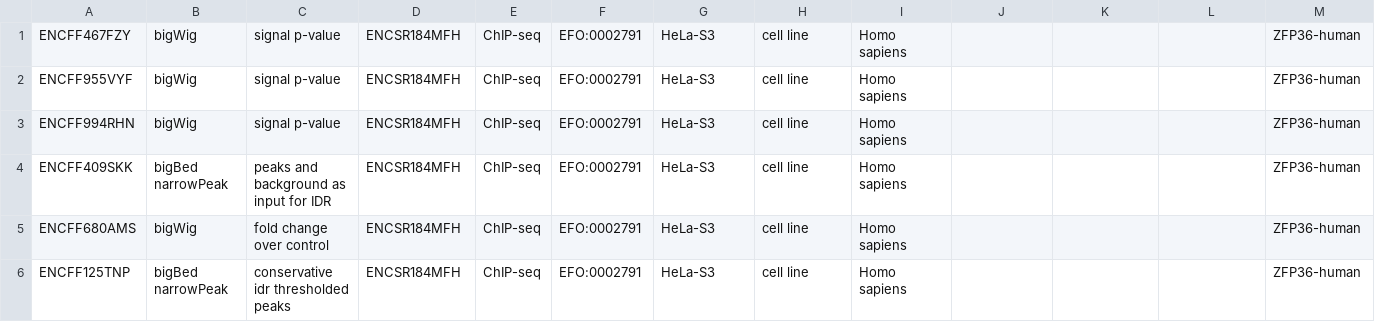
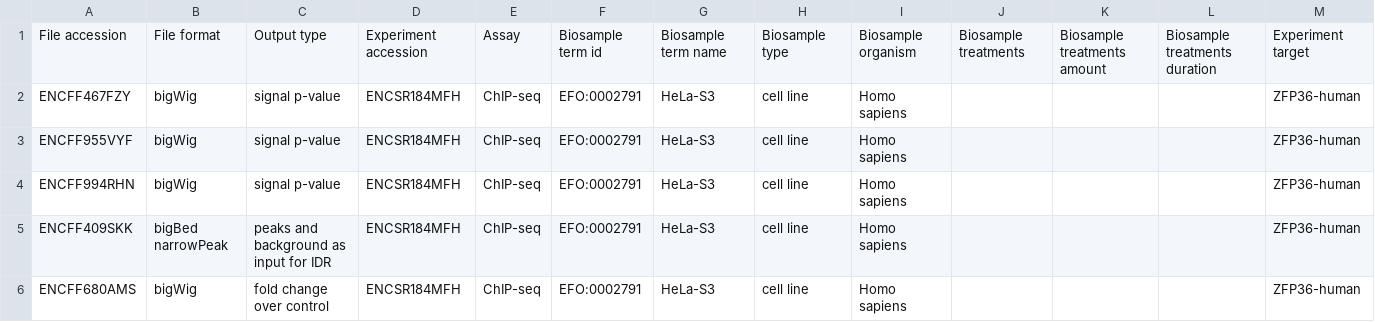
Before and after one commit to fcadete/TRF2_siRNA, a TSV file: encode_hela_chipseq_metadata_GRCh38_bigbedsandwigs.tsv, drawn as a sheet; only a part is shown; the shorter side is filled out with more unchanged rows; rows hold the shown columns only; the diff names each change by its address in the sheet, - before the commit and + after, or states it on an @@ line.

Commit message:
Code for initial (factor interaction-based) differential gene analysis, integration with ENCODE data and gene set enrichment analysis.

```diff
--- a/encode_hela_chipseq_metadata_GRCh38_bigbedsandwigs.tsv
+++ b/encode_hela_chipseq_metadata_GRCh38_bigbedsandwigs.tsv
+row 1: File accession | File format | Output type | Experiment accession | Assay | Biosample term id | Biosample term name | Biosample type | Biosample organism | Biosample treatments | Biosample treatments amount | Biosample treatments duration | Experiment target
```
Also changed, not shown: 8 other files.
